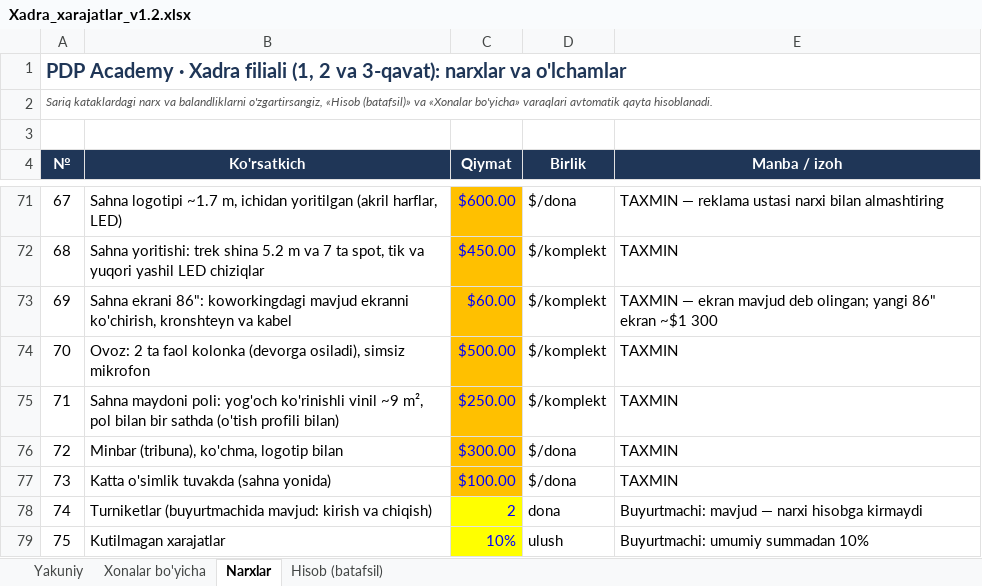
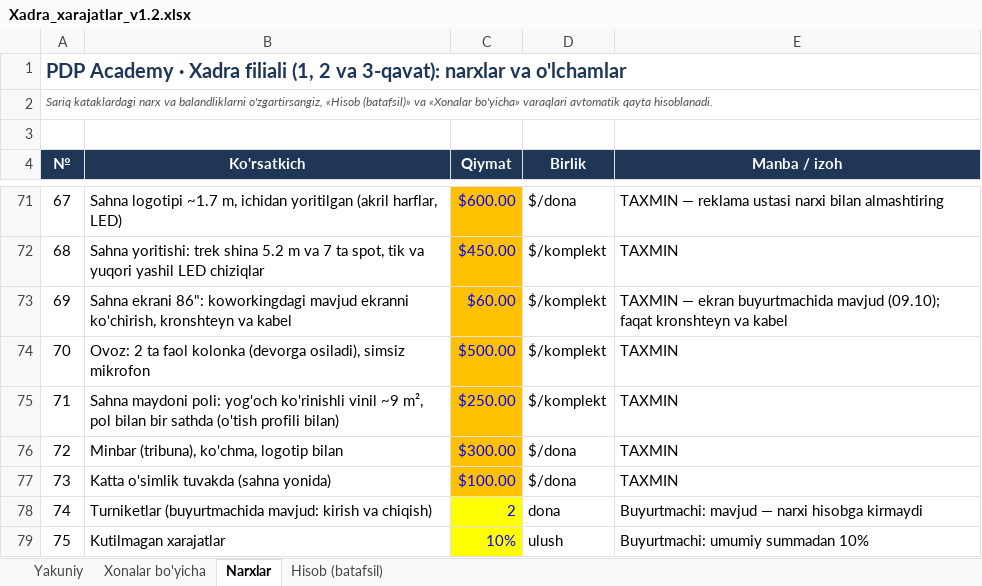
Before and after one commit to Behzod1998/pdp, an Excel workbook: xadra-filiali/hisob/Xadra_xarajatlar_v1.2.xlsx, sheet Narxlar, drawn as a sheet; only a part is shown, gaps mark what is left out; values as stored, in another font and other column widths than the file's, no borders; the diff names each change by its address in the sheet, - before the commit and + after, or states it on an @@ line.

```diff
--- a/xadra-filiali/hisob/Xadra_xarajatlar_v1.2.xlsx (sheet Narxlar)
+++ b/xadra-filiali/hisob/Xadra_xarajatlar_v1.2.xlsx (sheet Narxlar)
-E73 (Manba / izoh): …— ekran mavjud deb olingan; yangi 86" ekran ~$1 300
+E73 (Manba / izoh): …— ekran buyurtmachida mavjud (09.10); faqat kronshteyn va kabel
```
Also changed, not shown: 7 other files.
